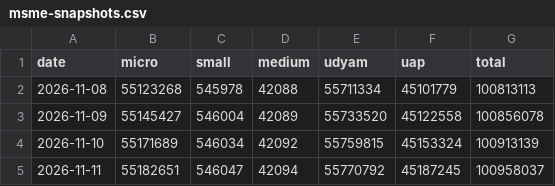
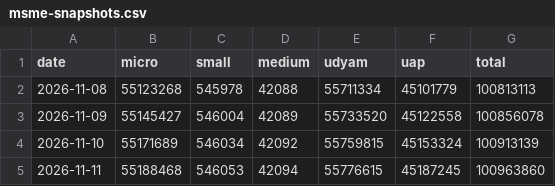
Before and after one commit to rashi-cse/Economic-Indicators, a CSV file: data/reform/msme-snapshots.csv, drawn as a sheet.

```diff
--- a/data/reform/msme-snapshots.csv
+++ b/data/reform/msme-snapshots.csv
@@ -4,2 +4,2 @@ date,micro,small,medium,udyam,uap,total
 2026-11-10,55171689,546034,42092,55759815,45153324,100913139
-2026-11-11,55182651,546047,42094,55770792,45187245,100958037
+2026-11-11,55188468,546053,42094,55776615,45187245,100963860
```
Also changed, not shown: 2 other files.
